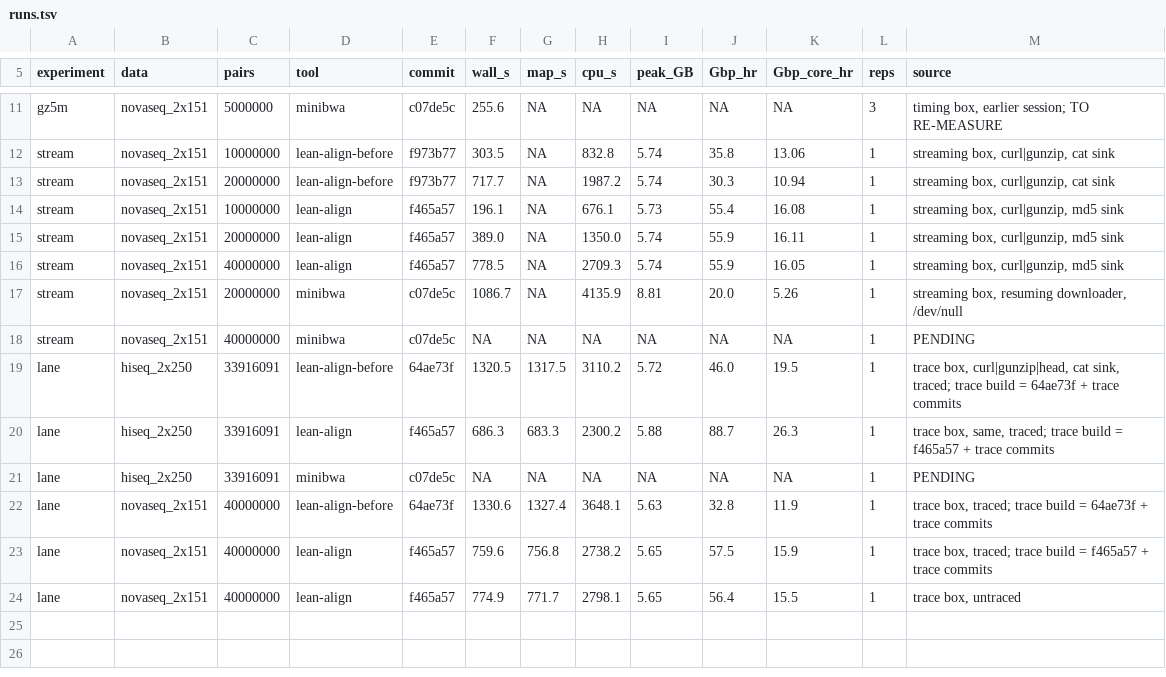
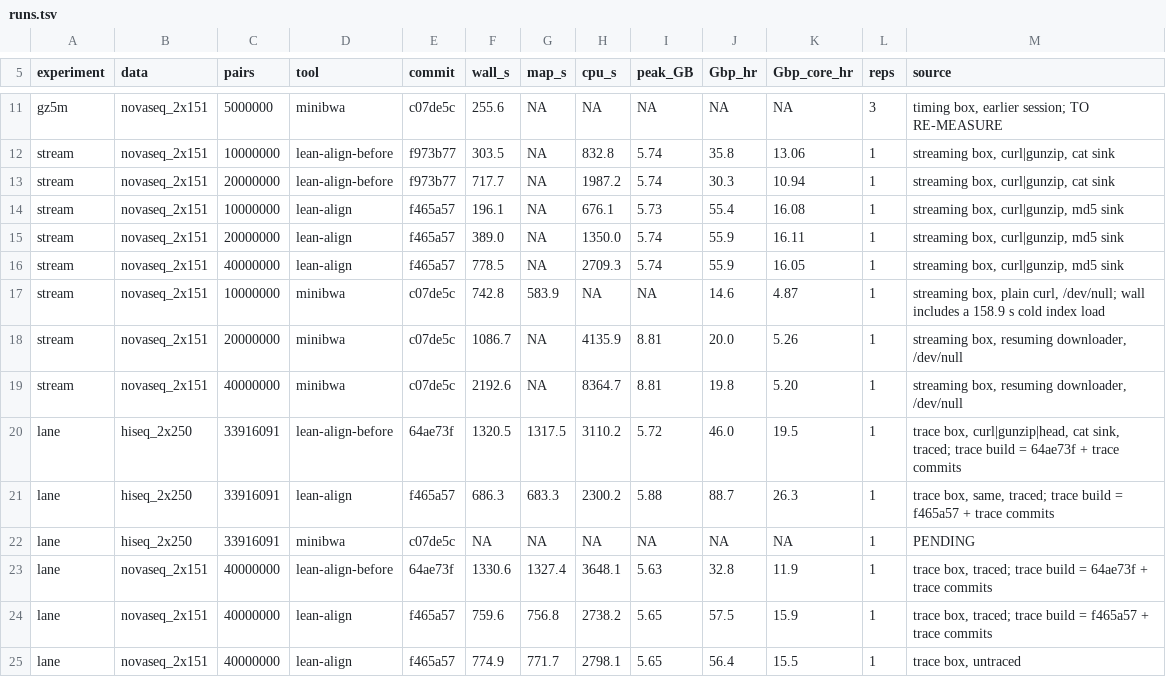
Before and after one commit to rowancallahan/lean-align, a TSV file: Testing/results/blog/data/runs.tsv, drawn as a sheet; only a part is shown, gaps mark what is left out.

```diff
--- a/Testing/results/blog/data/runs.tsv
+++ b/Testing/results/blog/data/runs.tsv
@@ -16,4 +16,5 @@ stream	novaseq_2x151	20000000	lean-align	f465a57	389.0	NA	1350.0	5.74	55.9	16.11
 stream	novaseq_2x151	40000000	lean-align	f465a57	778.5	NA	2709.3	5.74	55.9	16.05	1	streaming box, curl|gunzip, md5 sink
+stream	novaseq_2x151	10000000	minibwa	c07de5c	742.8	583.9	NA	NA	14.6	4.87	1	streaming box, plain curl, /dev/null; wall includes a 158.9 s cold index load
 stream	novaseq_2x151	20000000	minibwa	c07de5c	1086.7	NA	4135.9	8.81	20.0	5.26	1	streaming box, resuming downloader, /dev/null
-stream	novaseq_2x151	40000000	minibwa	c07de5c	NA	NA	NA	NA	NA	NA	1	PENDING
+stream	novaseq_2x151	40000000	minibwa	c07de5c	2192.6	NA	8364.7	8.81	19.8	5.20	1	streaming box, resuming downloader, /dev/null
 lane	hiseq_2x250	33916091	lean-align-before	64ae73f	1320.5	1317.5	3110.2	5.72	46.0	19.5	1	trace box, curl|gunzip|head, cat sink, traced; trace build = 64ae73f + trace commits
```
Also changed, not shown: 1 other file.
